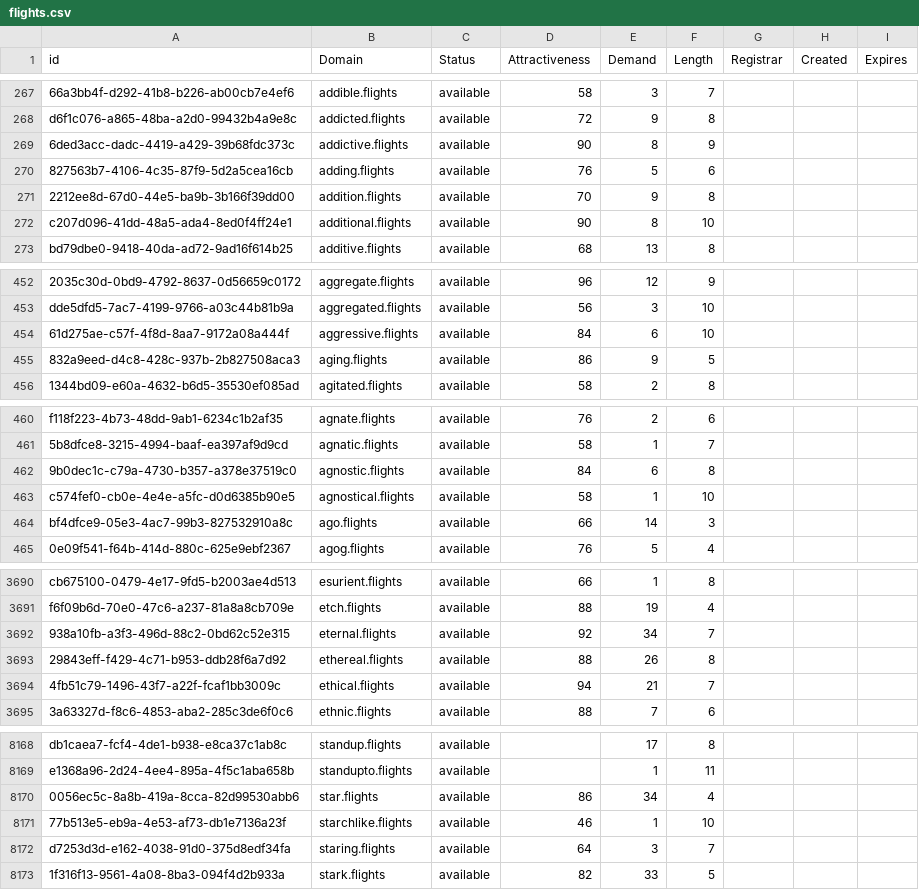
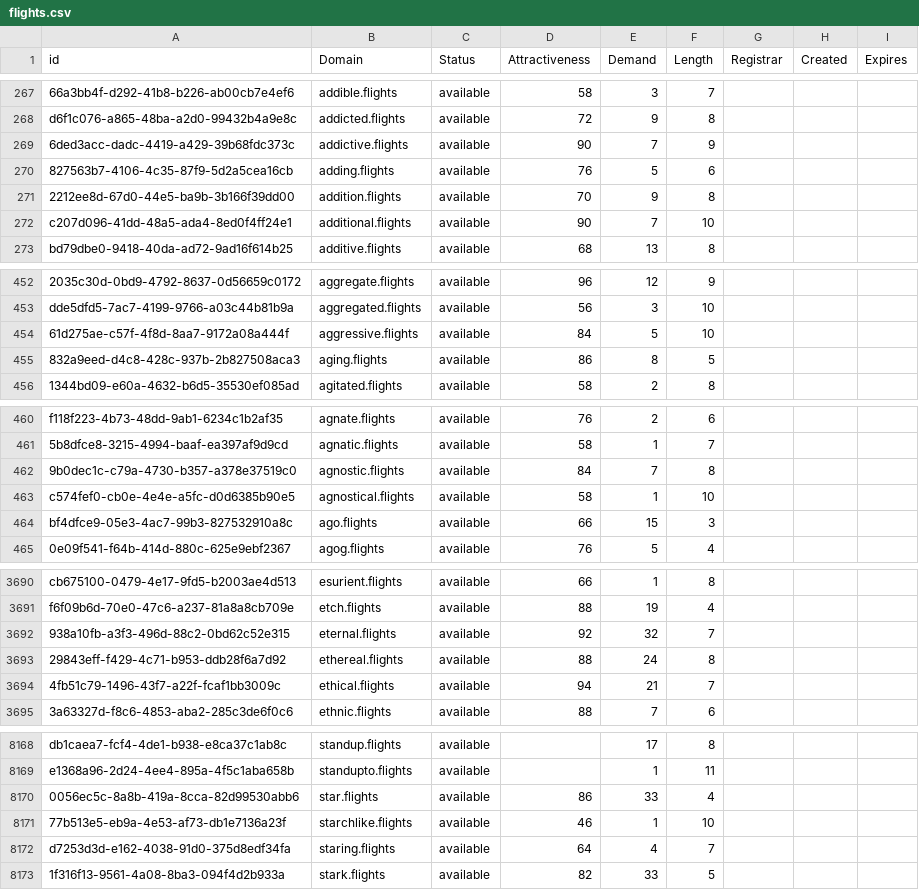
Before and after one commit to UniqueDomains/flights-oneword-domains, a CSV file: flights.csv, drawn as a sheet; only a part is shown, gaps mark what is left out; the diff covers the shown part only; the diff names each change by its address in the sheet, - before the commit and + after, or states it on an @@ line.

```diff
--- a/flights.csv
+++ b/flights.csv
-E269 (Demand): 8
+E269 (Demand): 7
-E272 (Demand): 8
+E272 (Demand): 7
-E454 (Demand): 6
+E454 (Demand): 5
-E455 (Demand): 9
+E455 (Demand): 8
-E462 (Demand): 6
+E462 (Demand): 7
-E464 (Demand): 14
+E464 (Demand): 15
-E3692 (Demand): 34
+E3692 (Demand): 32
-E3693 (Demand): 26
+E3693 (Demand): 24
-E8170 (Demand): 34
+E8170 (Demand): 33
-E8172 (Demand): 3
+E8172 (Demand): 4
```
Also changed, not shown: 1 added row and 92 edited cells elsewhere in this file, 2 other files.
